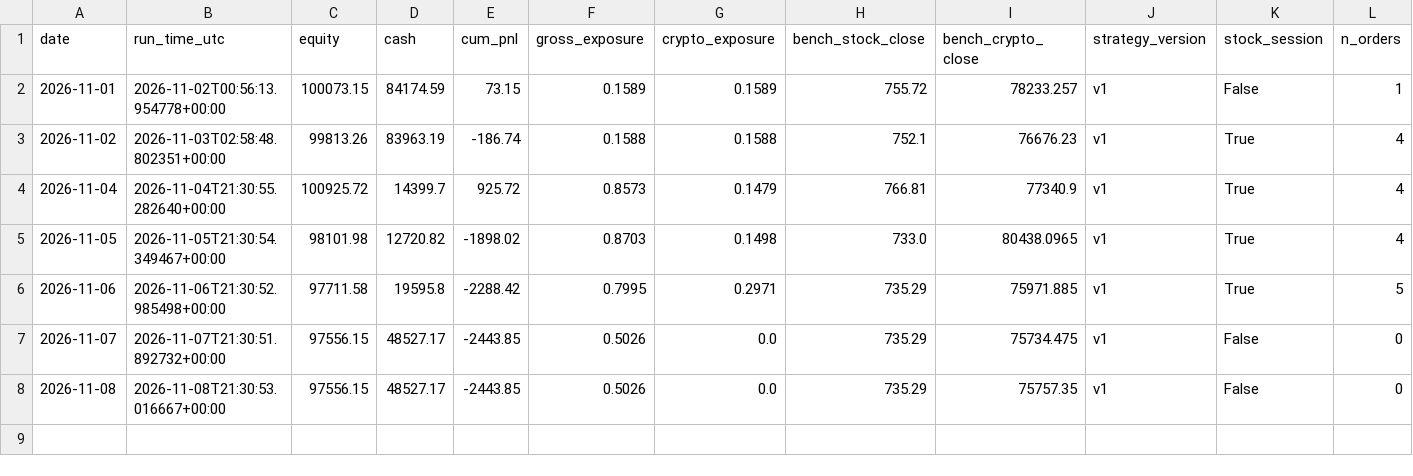
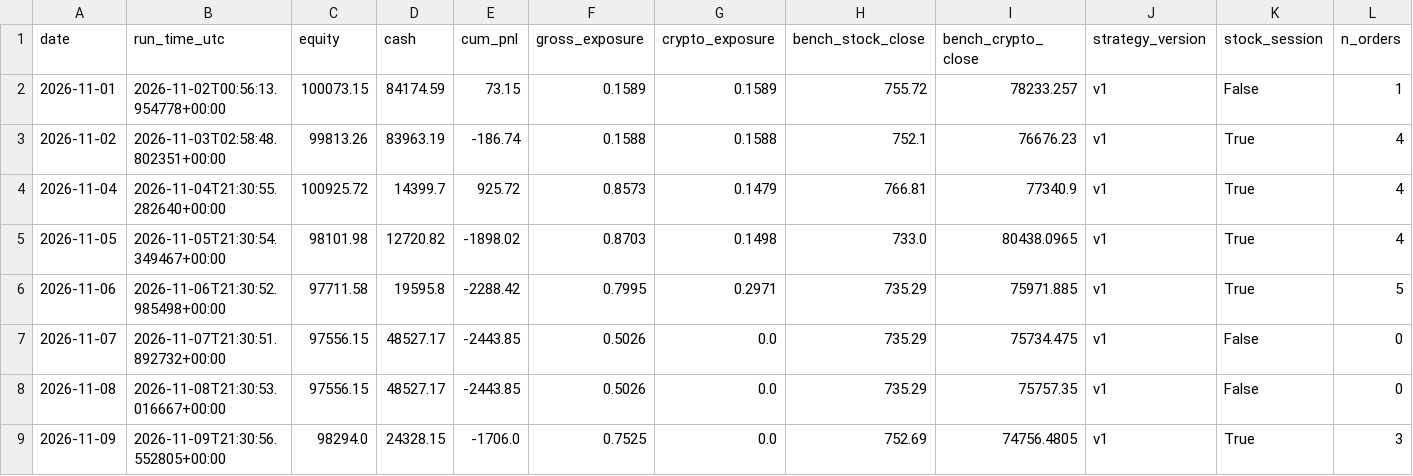
Before and after one commit to zkp6c4vr89-coder/Moola, a CSV file: logs/equity.csv, drawn as a sheet; only a part is shown; rows hold the shown columns only; the diff names each change by its address in the sheet, - before the commit and + after, or states it on an @@ line.

```diff
--- a/logs/equity.csv
+++ b/logs/equity.csv
+row 9: 2026-11-09 | 2026-11-09T21:30:56.552805+00:00 | 98294.0 | 24328.15 | -1706.0 | 0.7525 | 0.0 | 752.69 | 74756.4805 | v1 | True | 3
```
Also changed, not shown: logs/fills.csv, logs/positions.csv, 4 other files.
